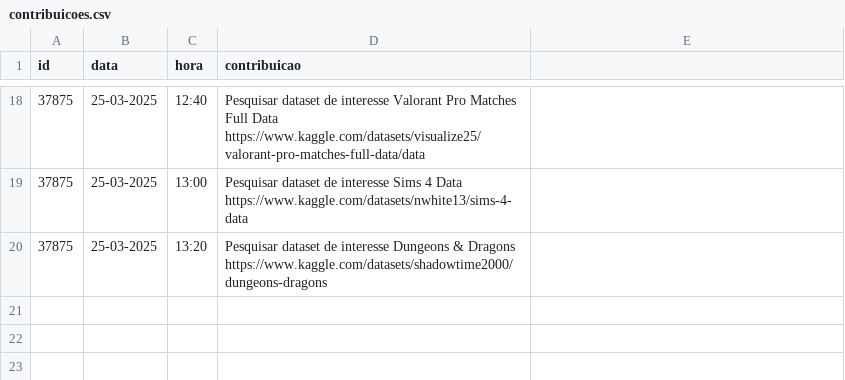
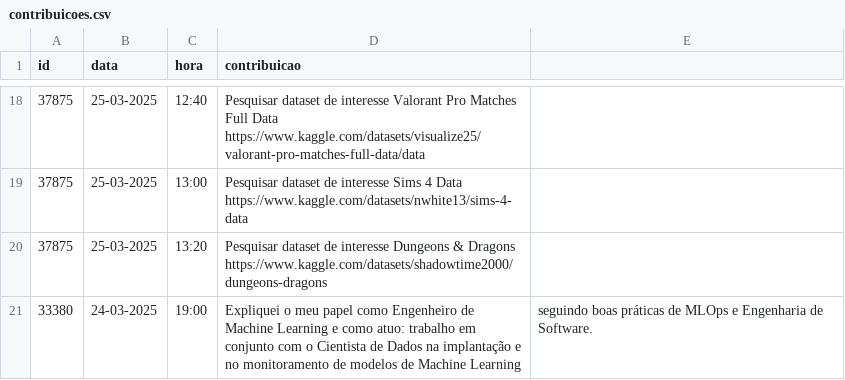
Before and after one commit to vccortez/ciencia-de-dados, a CSV file: dados/contribuicoes.csv, drawn as a sheet; only a part is shown, gaps mark what is left out.

Commit message:
Update contribuicoes.csv
Adição de contribuição na aula do dia 24/03/2025

```diff
--- a/dados/contribuicoes.csv
+++ b/dados/contribuicoes.csv
@@ -20 +20,2 @@ id,data,hora,contribuicao
 37875,25-03-2025,13:20,Pesquisar dataset de interesse Dungeons & Dragons https://www.kaggle.com/datasets/shadowtime2000/dungeons-dragons
+33380,24-03-2025,19:00,Expliquei o meu papel como Engenheiro de Machine Learning e como atuo: trabalho em conjunto com o Cientista de Dados na implantação e no monitoramento de modelos de Machine Learning, seguindo boas práticas de MLOps e Engenharia de Software.
```
